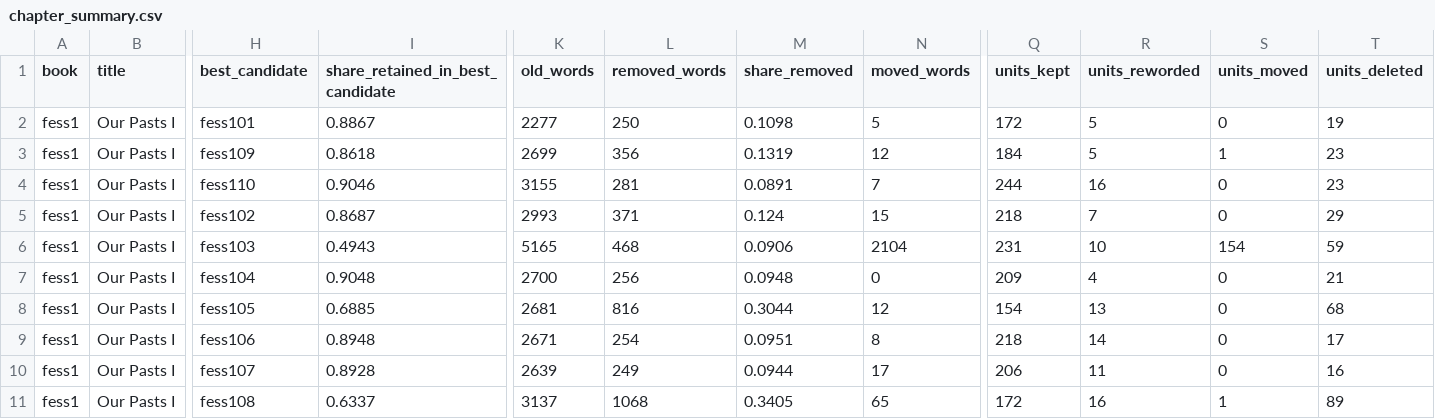
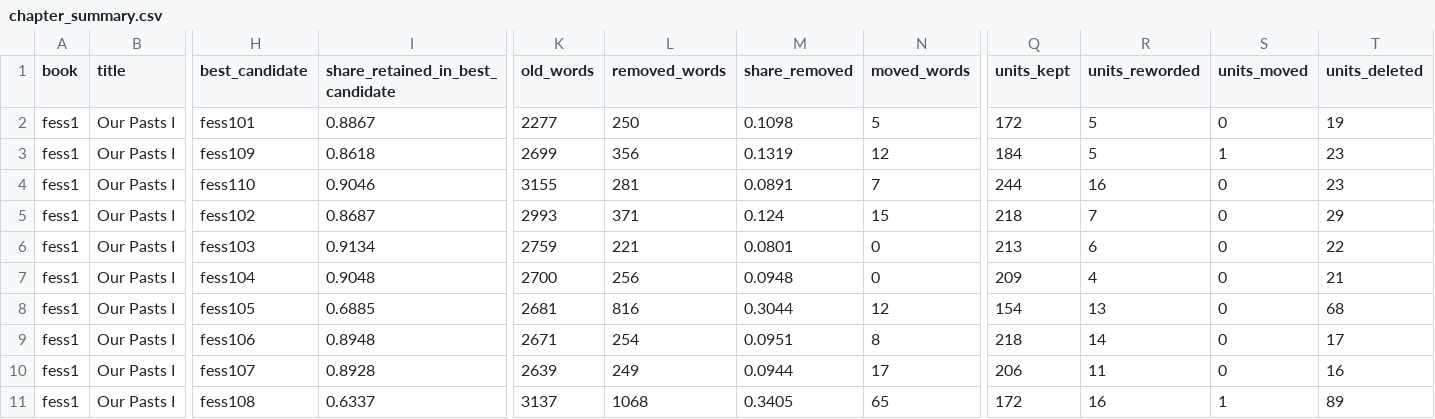
Before and after one commit to Bruhmoment2023-real/ncert-deletions, a CSV file: results/sensitivity/nofuzzy/chapter_summary.csv, drawn as a sheet; only a part is shown, gaps mark what is left out; the diff names each change by its address in the sheet, - before the commit and + after, or states it on an @@ line.

```diff
--- a/results/sensitivity/nofuzzy/chapter_summary.csv
+++ b/results/sensitivity/nofuzzy/chapter_summary.csv
-I6 (share_retained_in_best_candidate): 0.4943
+I6 (share_retained_in_best_candidate): 0.9134
-K6 (old_words): 5165
+K6 (old_words): 2759
-L6 (removed_words): 468
+L6 (removed_words): 221
-M6 (share_removed): 0.0906
+M6 (share_removed): 0.0801
-N6 (moved_words): 2104
+N6 (moved_words): 0
-Q6 (units_kept): 231
+Q6 (units_kept): 213
-R6 (units_reworded): 10
+R6 (units_reworded): 6
-S6 (units_moved): 154
+S6 (units_moved): 0
-T6 (units_deleted): 59
+T6 (units_deleted): 22
```
Also changed, not shown: results/chapter_summary.csv, results/official_vs_measured.csv, 43 other files.
